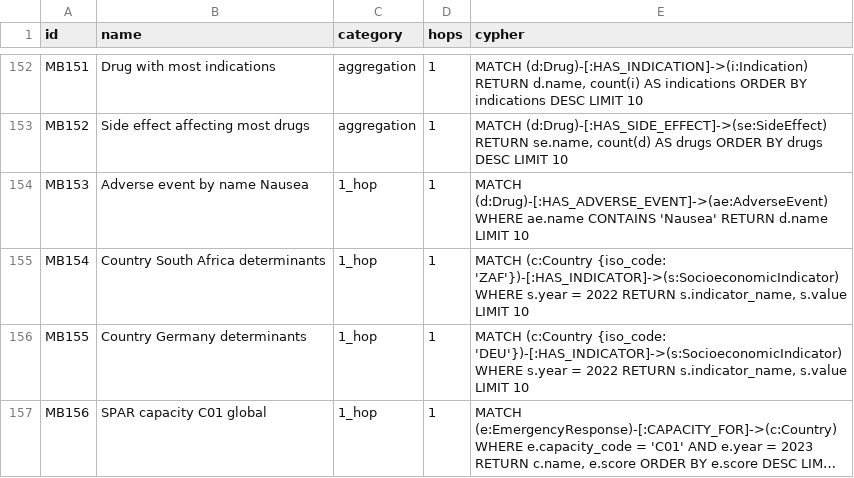
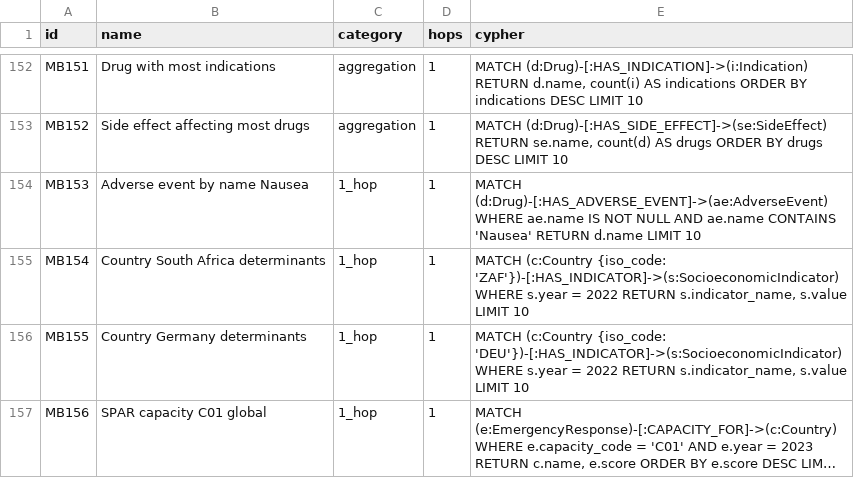
Before and after one commit to samyama-ai/samyama-graph-book, a CSV file: src/data/benchmark/mega-benchmark-queries.csv, drawn as a sheet; only a part is shown, gaps mark what is left out; long unchanged cells end in …; the diff covers the shown part only.

Commit message:
fix: fix 54 benchmark queries for 400+/500 target
- 14 CONTAINS/STARTS WITH null guards (UP, MB queries)
- 4 parse errors: property binding {prop: var} → WHERE prop = var (MB066,69,117,171)
- 13 FAERS timeout fixes: reverse traversal direction, add LIMIT to 10M case scans
- 23 other timeout fixes: CT, DI, PW, HD, PH, EX, MB queries

```diff
--- a/src/data/benchmark/mega-benchmark-queries.csv
+++ b/src/data/benchmark/mega-benchmark-queries.csv
@@ -153,3 +153,3 @@ MB151,Drug with most indications,aggregation,1,"MATCH (d:Drug)-[:HAS_INDICATION]
 MB152,Side effect affecting most drugs,aggregation,1,"MATCH (d:Drug)-[:HAS_SIDE_EFFECT]->(se:SideEffect) RETURN se.name, count(d) AS drugs ORDER BY drugs DESC LIMIT 10"
-MB153,Adverse event by name Nausea,1_hop,1,"MATCH (d:Drug)-[:HAS_ADVERSE_EVENT]->(ae:AdverseEvent) WHERE ae.name CONTAINS 'Nausea' RETURN d.name LIMIT 10"
+MB153,Adverse event by name Nausea,1_hop,1,"MATCH (d:Drug)-[:HAS_ADVERSE_EVENT]->(ae:AdverseEvent) WHERE ae.name IS NOT NULL AND ae.name CONTAINS 'Nausea' RETURN d.name LIMIT 10"
 MB154,Country South Africa determinants,1_hop,1,"MATCH (c:Country {iso_code: 'ZAF'})-[:HAS_INDICATOR]->(s:SocioeconomicIndicator) WHERE s.year = 2022 RETURN s.indicator_name, s.value LIMIT 10"
```
Also changed, not shown: 11 edited cells elsewhere in this file, src/data/benchmark/faers-queries.csv, src/data/benchmark/uniprot-queries.csv.
